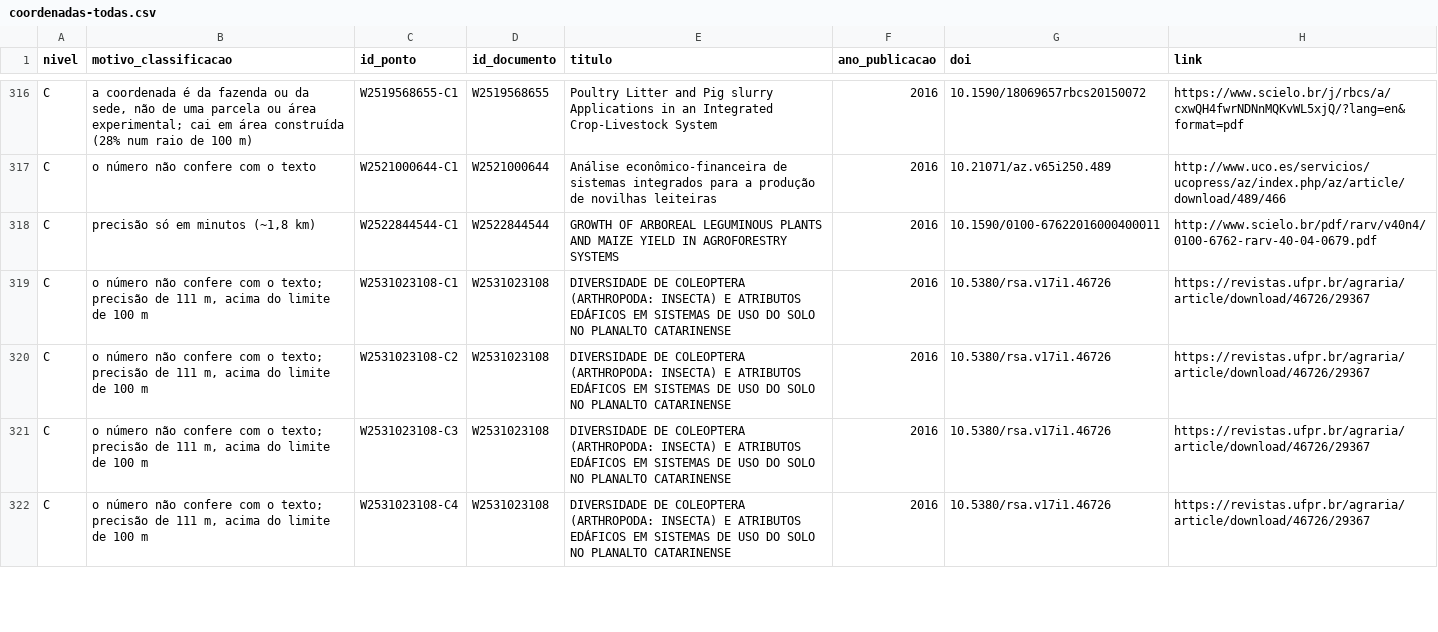
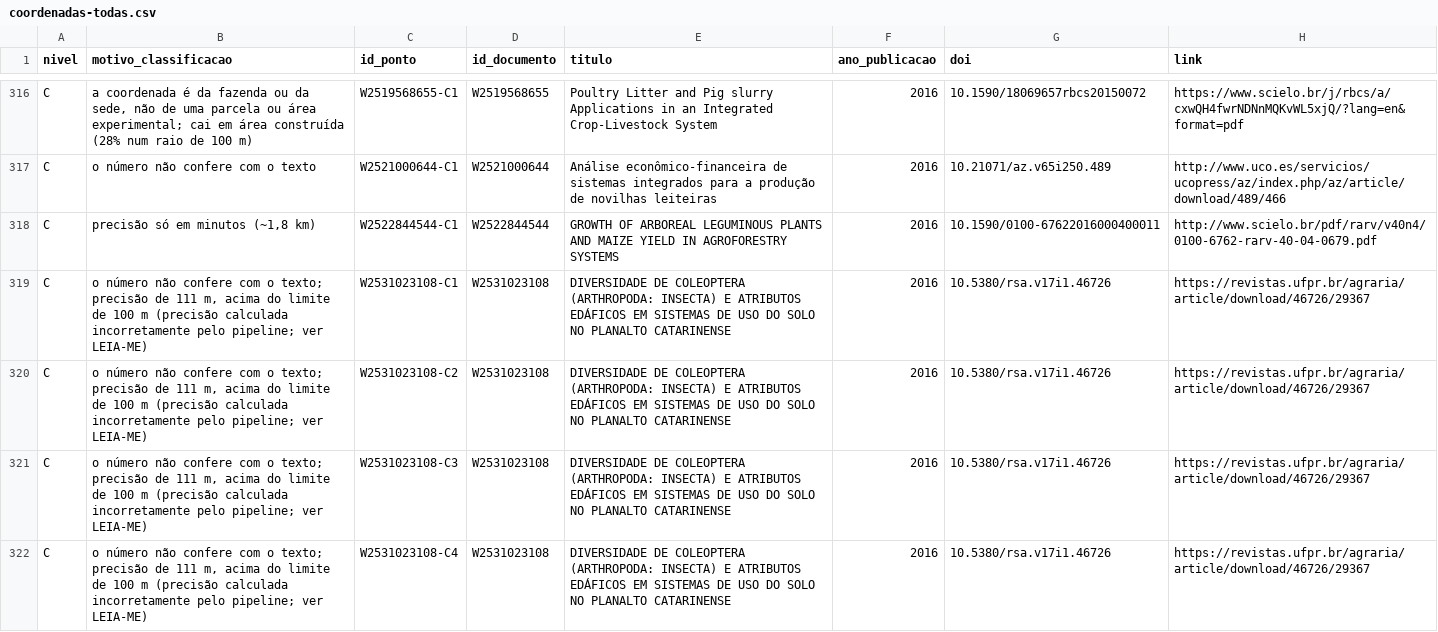
Before and after one commit to VictorGit10/coordenadas-ilpf-artigos, a CSV file: dados-completos/coordenadas-todas.csv, drawn as a sheet; only a part is shown, gaps mark what is left out; the diff covers the shown part only; the diff names each change by its address in the sheet, - before the commit and + after, or states it on an @@ line.

```diff
--- a/dados-completos/coordenadas-todas.csv
+++ b/dados-completos/coordenadas-todas.csv
-B319:B322 (motivo_classificacao): …100 m
+B319:B322 (motivo_classificacao): …100 m (precisão calculada incorretamente pelo pipeline; ver LEIA-ME)
```
Also changed, not shown: 15 edited cells elsewhere in this file, dados-completos/locais-sem-coordenada.csv, 4 other files.
